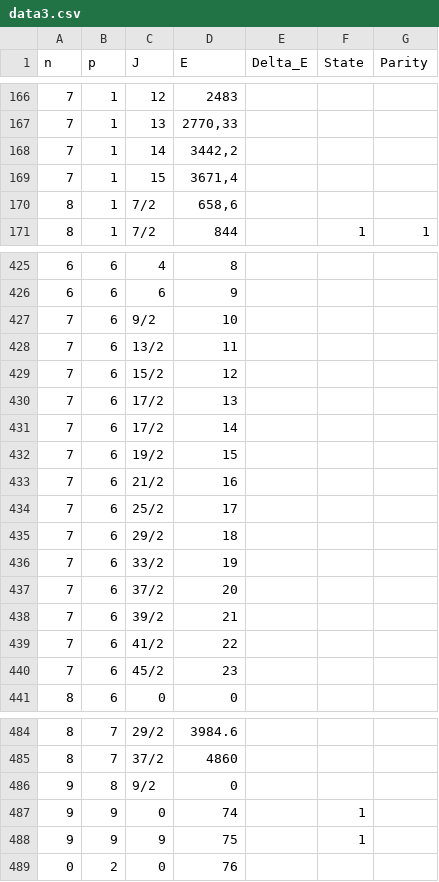
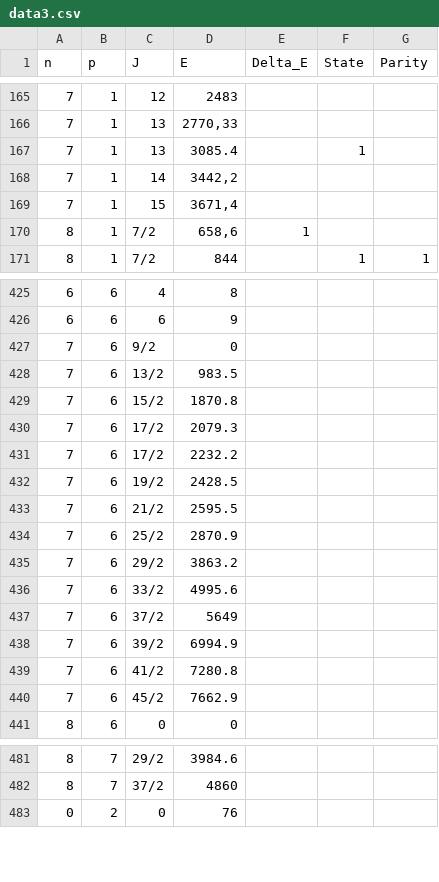
Before and after one commit to samehat/Graduate-school-project-Shell, a CSV file: data/data3.csv, drawn as a sheet; only a part is shown, gaps mark what is left out; the diff covers the shown part only.

```diff
--- a/data/data3.csv
+++ b/data/data3.csv
@@ -167,5 +166,6 @@ n,p,J,E,Delta_E,State,Parity
 7,1,13,"2770,33",,,
+7,1,13,3085.4,,1,
 7,1,14,"3442,2",,,
 7,1,15,"3671,4",,,
-8,1,7/2,"658,6",,,
+8,1,7/2,"658,6",1,,
 8,1,7/2,844,,1,1
@@ -426,16 +426,16 @@ n,p,J,E,Delta_E,State,Parity
 6,6,6,9,,,
-7,6,9/2,10,,,
-7,6,13/2,11,,,
-7,6,15/2,12,,,
-7,6,17/2,13,,,
-7,6,17/2,14,,,
-7,6,19/2,15,,,
-7,6,21/2,16,,,
-7,6,25/2,17,,,
-7,6,29/2,18,,,
-7,6,33/2,19,,,
-7,6,37/2,20,,,
-7,6,39/2,21,,,
-7,6,41/2,22,,,
-7,6,45/2,23,,,
+7,6,9/2,0,,,
+7,6,13/2,983.5,,,
+7,6,15/2,1870.8,,,
+7,6,17/2,2079.3,,,
+7,6,17/2,2232.2,,,
+7,6,19/2,2428.5,,,
+7,6,21/2,2595.5,,,
+7,6,25/2,2870.9,,,
+7,6,29/2,3863.2,,,
+7,6,33/2,4995.6,,,
+7,6,37/2,5649,,,
+7,6,39/2,6994.9,,,
+7,6,41/2,7280.8,,,
+7,6,45/2,7662.9,,,
 8,6,0,0,,,
@@ -485,5 +482,2 @@ n,p,J,E,Delta_E,State,Parity
 8,7,37/2,4860,,,
-9,8,9/2,0,,,
-9,9,0,74,,1,
-9,9,9,75,,1,
 0,2,0,76,,,
```
Also changed, not shown: 7 removed rows and 20 edited cells elsewhere in this file.
